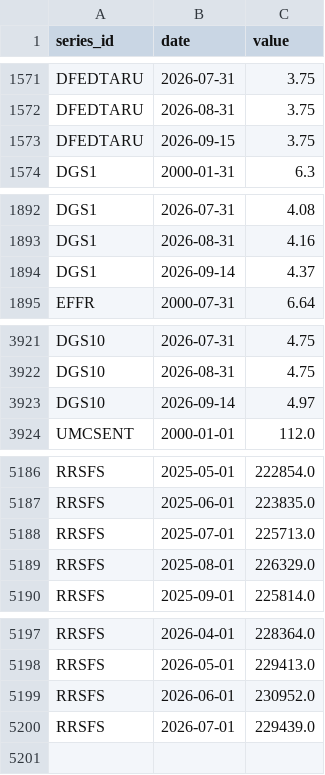
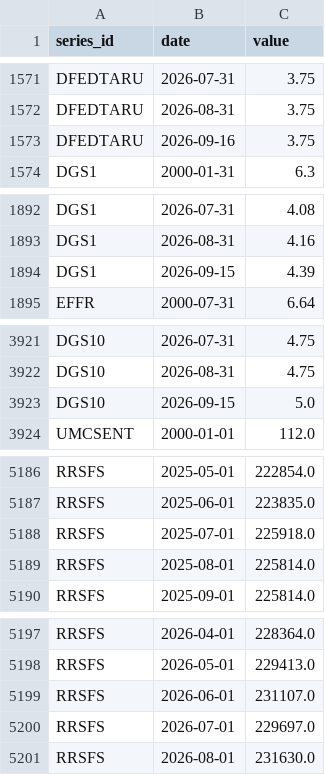
Before and after one commit to sebastianwys/big-shoulders, a CSV file: data/raw/national/indicators.csv, drawn as a sheet; only a part is shown, gaps mark what is left out; the diff covers the shown part only.

```diff
--- a/data/raw/national/indicators.csv
+++ b/data/raw/national/indicators.csv
@@ -1572,3 +1572,3 @@ DFEDTARU,2026-07-31,3.75
 DFEDTARU,2026-08-31,3.75
-DFEDTARU,2026-09-15,3.75
+DFEDTARU,2026-09-16,3.75
 DGS1,2000-01-31,6.3
@@ -1893,3 +1893,3 @@ DGS1,2026-07-31,4.08
 DGS1,2026-08-31,4.16
-DGS1,2026-09-14,4.37
+DGS1,2026-09-15,4.39
 EFFR,2000-07-31,6.64
@@ -3922,3 +3922,3 @@ DGS10,2026-07-31,4.75
 DGS10,2026-08-31,4.75
-DGS10,2026-09-14,4.97
+DGS10,2026-09-15,5.0
 UMCSENT,2000-01-01,112.0
@@ -5187,4 +5187,4 @@ RRSFS,2025-05-01,222854.0
 RRSFS,2025-06-01,223835.0
-RRSFS,2025-07-01,225713.0
-RRSFS,2025-08-01,226329.0
+RRSFS,2025-07-01,225918.0
+RRSFS,2025-08-01,225814.0
 RRSFS,2025-09-01,225814.0
@@ -5198,3 +5198,4 @@ RRSFS,2026-04-01,228364.0
 RRSFS,2026-05-01,229413.0
-RRSFS,2026-06-01,230952.0
-RRSFS,2026-07-01,229439.0
+RRSFS,2026-06-01,231107.0
+RRSFS,2026-07-01,229697.0
+RRSFS,2026-08-01,231630.0
```
Also changed, not shown: 1 edited cell elsewhere in this file, 2 other files.
